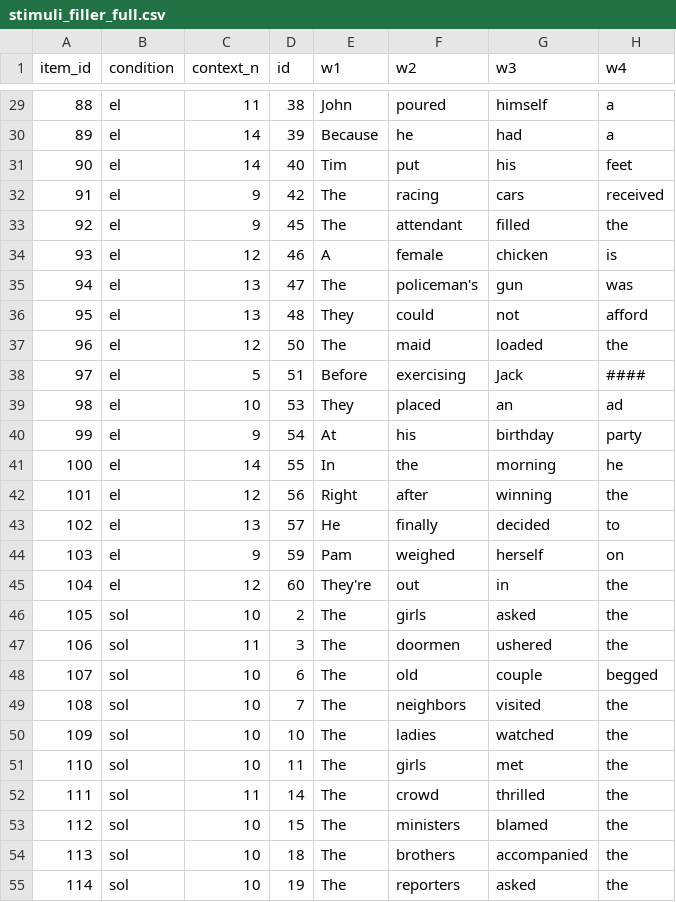
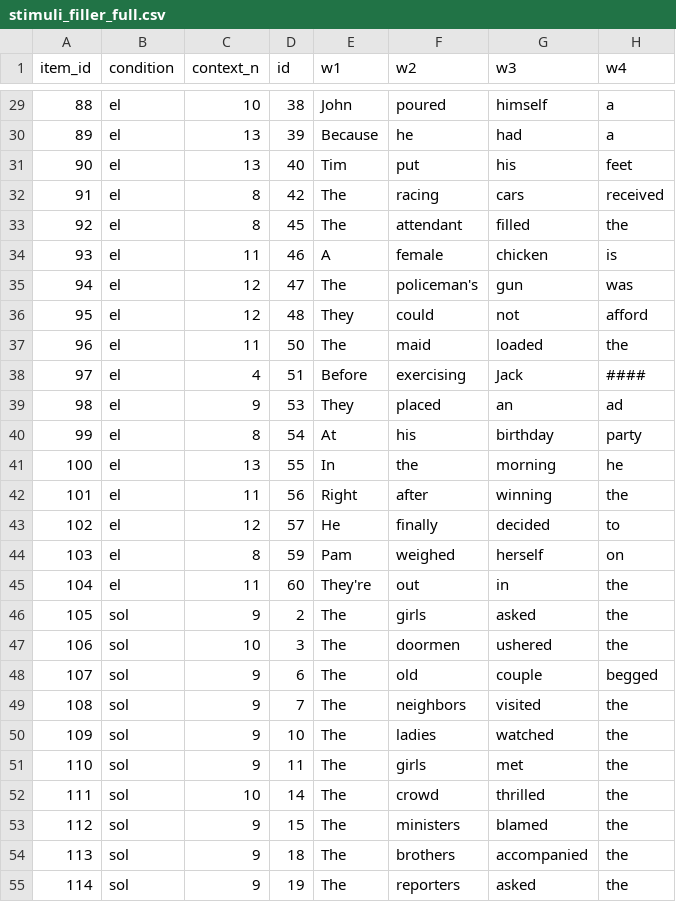
Before and after one commit to Masato-Nakamura-3/filter_pcibex, a CSV file: stimuli_filler_full.csv, drawn as a sheet; only a part is shown, gaps mark what is left out; the diff covers the shown part only; the diff names each change by its address in the sheet, - before the commit and + after, or states it on an @@ line.

```diff
--- a/stimuli_filler_full.csv
+++ b/stimuli_filler_full.csv
-C29 (context_n): 11
+C29 (context_n): 10
-C30:C31 (context_n): 14
+C30:C31 (context_n): 13
-C32:C33 (context_n): 9
+C32:C33 (context_n): 8
-C34 (context_n): 12
+C34 (context_n): 11
-C35:C36 (context_n): 13
+C35:C36 (context_n): 12
-C37 (context_n): 12
+C37 (context_n): 11
-C38 (context_n): 5
+C38 (context_n): 4
-C39 (context_n): 10
+C39 (context_n): 9
-C40 (context_n): 9
+C40 (context_n): 8
-C41 (context_n): 14
+C41 (context_n): 13
-C42 (context_n): 12
+C42 (context_n): 11
-C43 (context_n): 13
+C43 (context_n): 12
-C44 (context_n): 9
+C44 (context_n): 8
-C45 (context_n): 12
+C45 (context_n): 11
-C46 (context_n): 10
+C46 (context_n): 9
-C47 (context_n): 11
+C47 (context_n): 10
-C48:C51 (context_n): 10
+C48:C51 (context_n): 9
-C52 (context_n): 11
+C52 (context_n): 10
-C53:C55 (context_n): 10
+C53:C55 (context_n): 9
```
Also changed, not shown: 33 edited cells elsewhere in this file, chunk_includes/stimuli_filler_short.csv, 1 other file.
